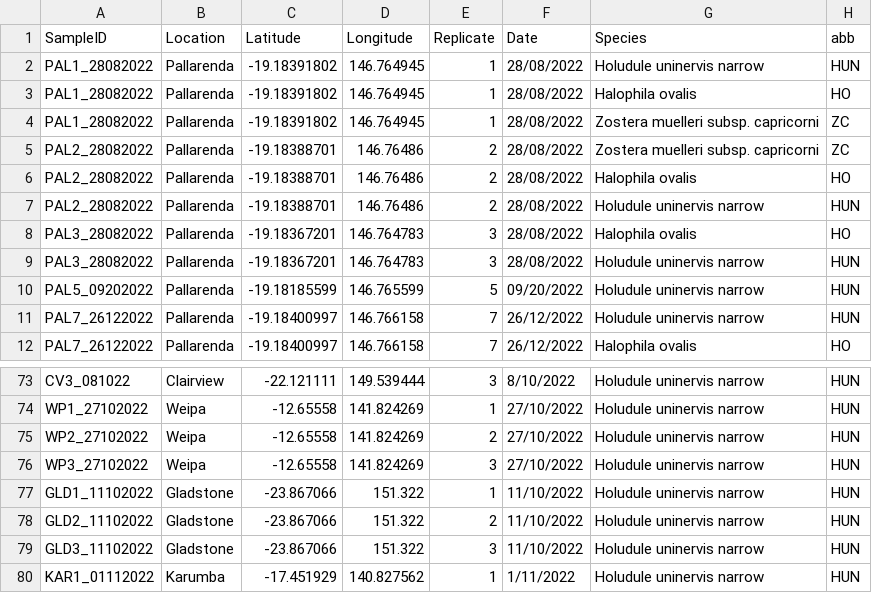
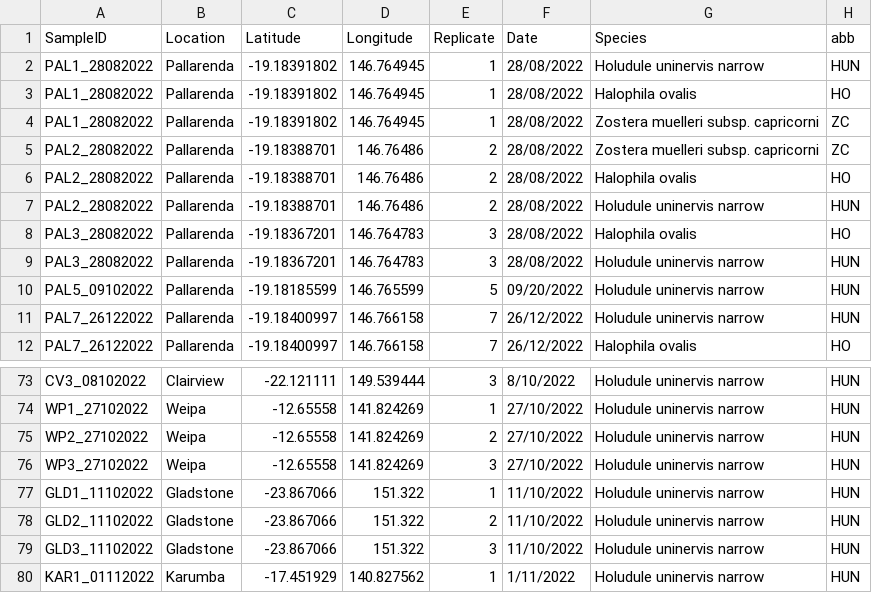
Before and after one commit to orcachieh/Trait_variation_analysis, a CSV file: trait_raw_data.csv, drawn as a sheet; only a part is shown, gaps mark what is left out; the diff covers the shown part only; the diff names each change by its address in the sheet, - before the commit and + after, or states it on an @@ line.

Commit message:
Edit "trait_raw_data.csv" to unit the date and sample ID format.
Edit "Visulalize_raw_data.R" to correct the error leads to delet 2 samples

Edit "Environmental_variables.R" and "Function.R" to correct number of locations need to grab. This lead to change of "environment_variables.csv"

Finish clustering analysis for HU. Start PCA

```diff
--- a/trait_raw_data.csv
+++ b/trait_raw_data.csv
-A10 (SampleID): PAL5_09202022
+A10 (SampleID): PAL5_09102022
-A73 (SampleID): CV3_081022
+A73 (SampleID): CV3_08102022
```
Also changed, not shown: 55 edited cells elsewhere in this file, environment_variables.csv, 4 other files.
